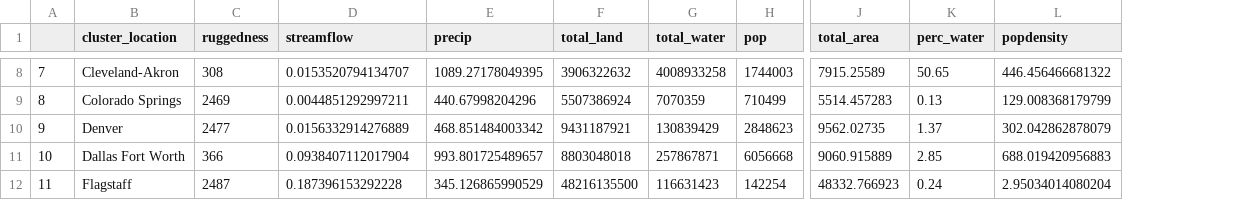
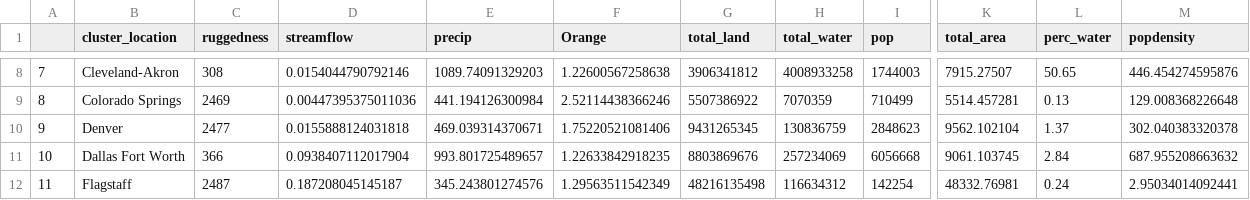
Before and after one commit to SPATIAL-Lab/CityWater, a CSV file: data/multivariate.csv, drawn as a sheet; only a part is shown, gaps mark what is left out; addresses are those after the commit; the diff covers the shown part only; the diff names each change by its address in the sheet, - before the commit and + after, or states it on an @@ line.

```diff
--- a/data/multivariate.csv
+++ b/data/multivariate.csv
+column F (Orange), rows 8-12: 1.22600567258638 | 2.52114438366246 | 1.75220521081406 | 1.22633842918235 | 1.29563511542349
-D8 (streamflow): 0.0153520794134707
+D8 (streamflow): 0.0154044790792146
-E8 (precip): 1089.27178049395
+E8 (precip): 1089.74091329203
-G8 (total_land): 3906322632
+G8 (total_land): 3906341812
-K8 (total_area): 7915.25589
+K8 (total_area): 7915.27507
-M8 (popdensity): 446.456466681322
+M8 (popdensity): 446.454274595876
-D9 (streamflow): 0.0044851292997211
+D9 (streamflow): 0.00447395375011036
-E9 (precip): 440.67998204296
+E9 (precip): 441.194126300984
-G9 (total_land): 5507386924
+G9 (total_land): 5507386922
-K9 (total_area): 5514.457283
+K9 (total_area): 5514.457281
-M9 (popdensity): 129.008368179799
+M9 (popdensity): 129.008368226648
-D10 (streamflow): 0.0156332914276889
+D10 (streamflow): 0.0155888124031818
-E10 (precip): 468.851484003342
+E10 (precip): 469.039314370671
-G10 (total_land): 9431187921
+G10 (total_land): 9431265345
-H10 (total_water): 130839429
+H10 (total_water): 130836759
-K10 (total_area): 9562.02735
+K10 (total_area): 9562.102104
-M10 (popdensity): 302.042862878079
+M10 (popdensity): 302.040383320378
-G11 (total_land): 8803048018
+G11 (total_land): 8803869676
-H11 (total_water): 257867871
+H11 (total_water): 257234069
-K11 (total_area): 9060.915889
+K11 (total_area): 9061.103745
-L11 (perc_water): 2.85
+L11 (perc_water): 2.84
-M11 (popdensity): 688.019420956883
+M11 (popdensity): 687.955208663632
-D12 (streamflow): 0.187396153292228
+D12 (streamflow): 0.187208045145187
-E12 (precip): 345.126865990529
+E12 (precip): 345.243801274576
-G12 (total_land): 48216135500
+G12 (total_land): 48216135498
-H12 (total_water): 116631423
+H12 (total_water): 116634312
-K12 (total_area): 48332.766923
+K12 (total_area): 48332.76981
-M12 (popdensity): 2.95034014080204
+M12 (popdensity): 2.95034014092441
```
Also changed, not shown: 113 edited cells elsewhere in this file, data/datasummary.csv, data/timeseriesModality.csv, 9 other files.
